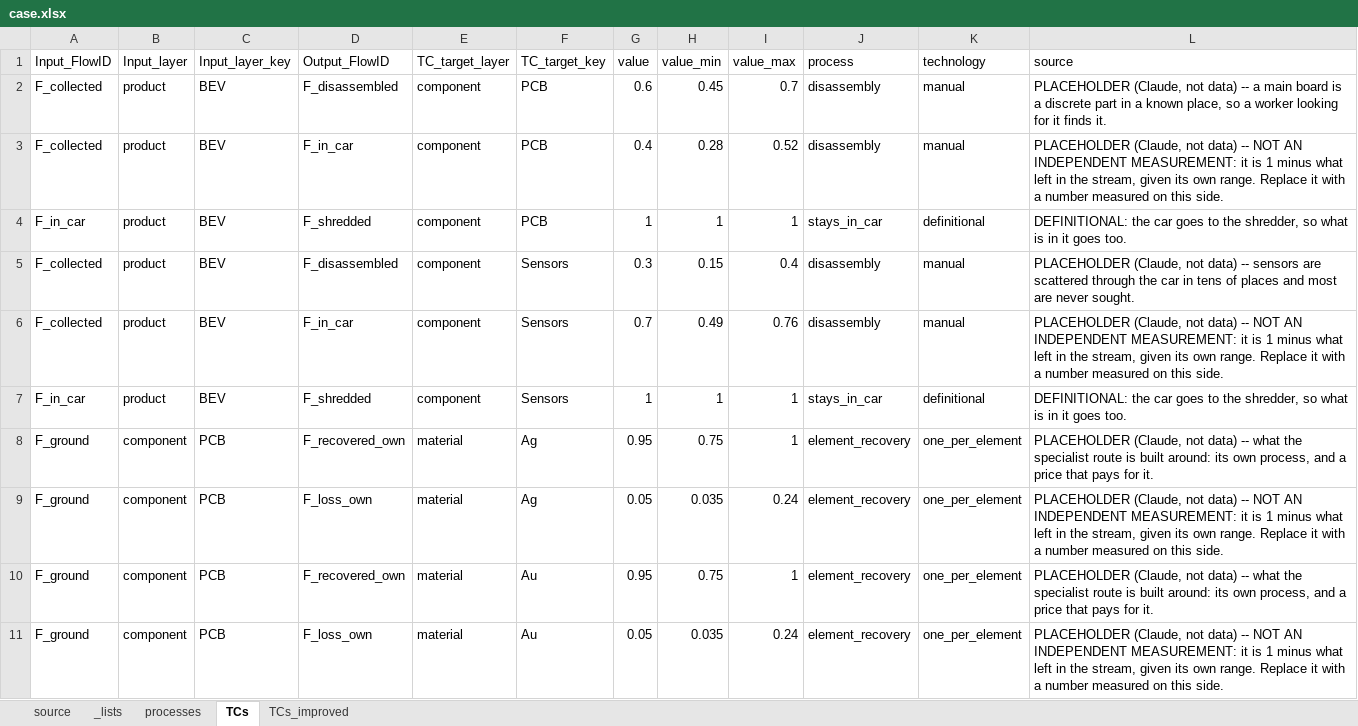
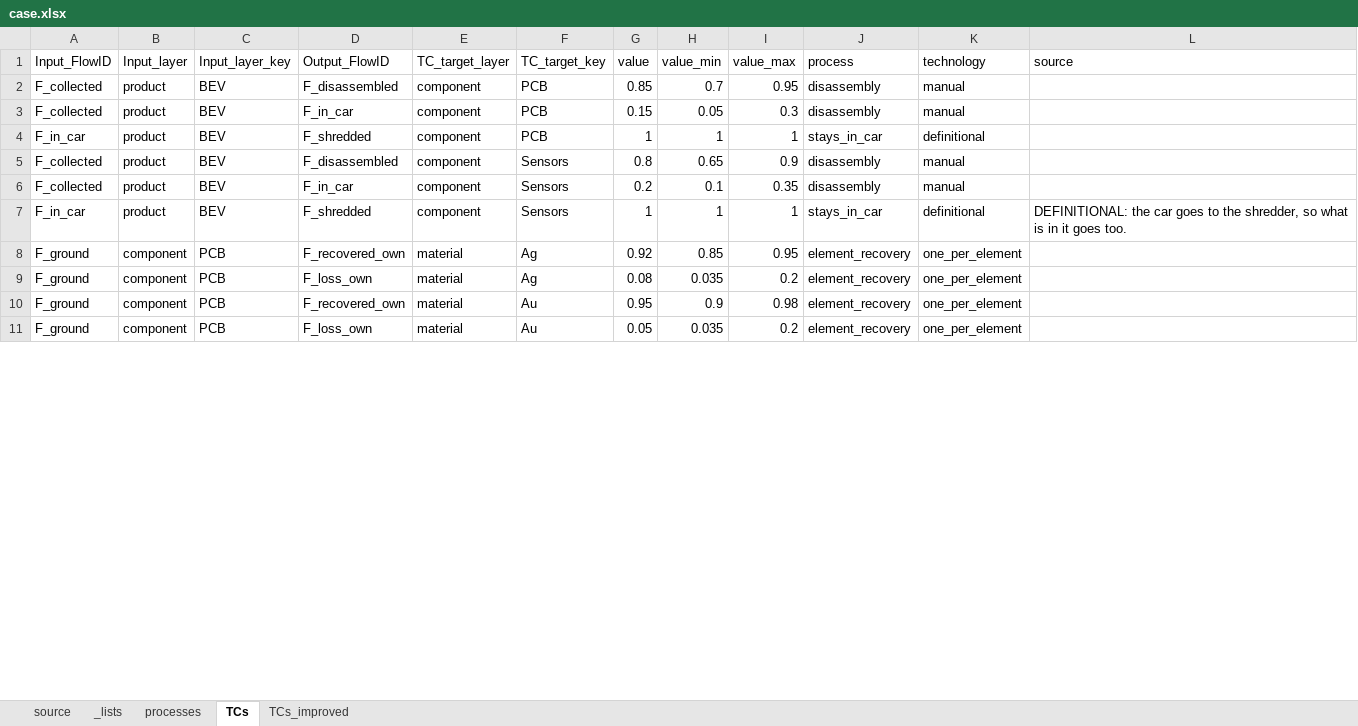
Before and after one commit to MattRoess/RAWCLICRecoveryModel, an Excel workbook: data_folder/bev_electronics_boards/input_data/case.xlsx, sheet TCs, drawn as a sheet; only a part is shown; values as stored, in another font and other column widths than the file's, no cell formats; the diff covers the shown part only; the diff names each change by its address in the sheet, - before the commit and + after, or states it on an @@ line.

```diff
--- a/data_folder/bev_electronics_boards/input_data/case.xlsx (sheet TCs)
+++ b/data_folder/bev_electronics_boards/input_data/case.xlsx (sheet TCs)
-G2 (value): 0.6
+G2 (value): 0.85
-H2 (value_min): 0.45
+H2 (value_min): 0.7
-I2 (value_max): 0.7
+I2 (value_max): 0.95
-L2 (source): PLACEHOLDER (Claude, not data) -- a main board is a discrete part in a known place, so a worker looking for it finds it.
+L2 (source): (empty)
-G3 (value): 0.4
+G3 (value): 0.15
-H3 (value_min): 0.28
+H3 (value_min): 0.05
-I3 (value_max): 0.52
+I3 (value_max): 0.3
-L3 (source): PLACEHOLDER (Claude, not data) -- NOT AN INDEPENDENT MEASUREMENT: it is 1 minus what left in the stream, given its own range. Replace it with a number measured on this side.
+L3 (source): (empty)
-L4 (source): DEFINITIONAL: the car goes to the shredder, so what is in it goes too.
+L4 (source): (empty)
-G5 (value): 0.3
+G5 (value): 0.8
-H5 (value_min): 0.15
+H5 (value_min): 0.65
-I5 (value_max): 0.4
+I5 (value_max): 0.9
-L5 (source): PLACEHOLDER (Claude, not data) -- sensors are scattered through the car in tens of places and most are never sought.
+L5 (source): (empty)
-G6 (value): 0.7
+G6 (value): 0.2
-H6 (value_min): 0.49
+H6 (value_min): 0.1
-I6 (value_max): 0.76
+I6 (value_max): 0.35
-L6 (source): PLACEHOLDER (Claude, not data) -- NOT AN INDEPENDENT MEASUREMENT: it is 1 minus what left in the stream, given its own range. Replace it with a number measured on this side.
+L6 (source): (empty)
-G8 (value): 0.95
+G8 (value): 0.92
-H8 (value_min): 0.75
+H8 (value_min): 0.85
-I8 (value_max): 1
+I8 (value_max): 0.95
-L8 (source): PLACEHOLDER (Claude, not data) -- what the specialist route is built around: its own process, and a price that pays for it.
+L8 (source): (empty)
-G9 (value): 0.05
+G9 (value): 0.08
-I9 (value_max): 0.24
+I9 (value_max): 0.2
-L9 (source): PLACEHOLDER (Claude, not data) -- NOT AN INDEPENDENT MEASUREMENT: it is 1 minus what left in the stream, given its own range. Replace it with a number measured on this side.
+L9 (source): (empty)
-H10 (value_min): 0.75
+H10 (value_min): 0.9
-I10 (value_max): 1
+I10 (value_max): 0.98
-L10 (source): PLACEHOLDER (Claude, not data) -- what the specialist route is built around: its own process, and a price that pays for it.
+L10 (source): (empty)
-I11 (value_max): 0.24
+I11 (value_max): 0.2
-L11 (source): PLACEHOLDER (Claude, not data) -- NOT AN INDEPENDENT MEASUREMENT: it is 1 minus what left in the stream, given its own range. Replace it with a number measured on this side.
+L11 (source): (empty)
```
Also changed, not shown: 149 edited cells elsewhere in this sheet, sheet TCs_improved, cell formats, params.xlsx, 6 other files.
